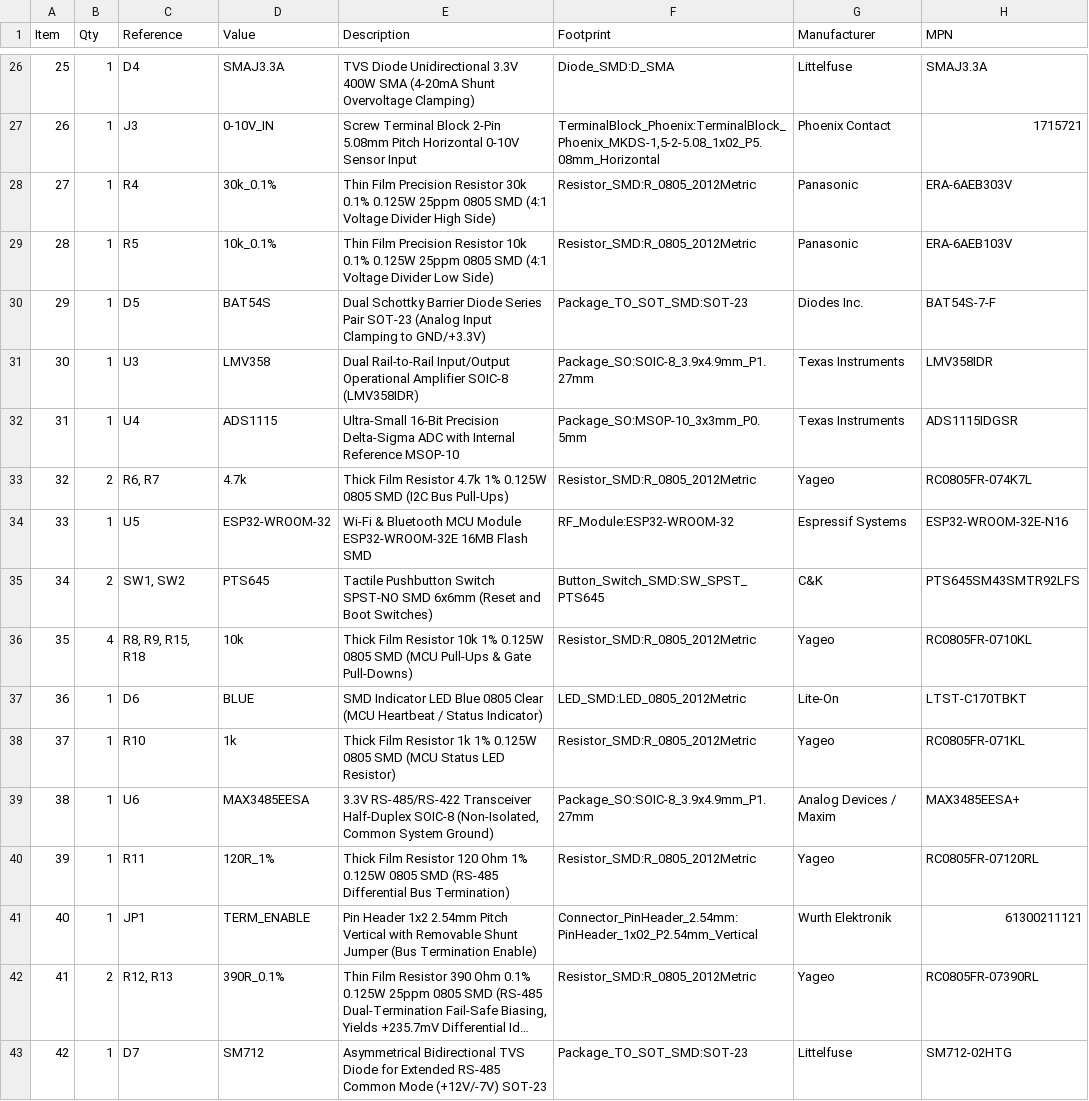
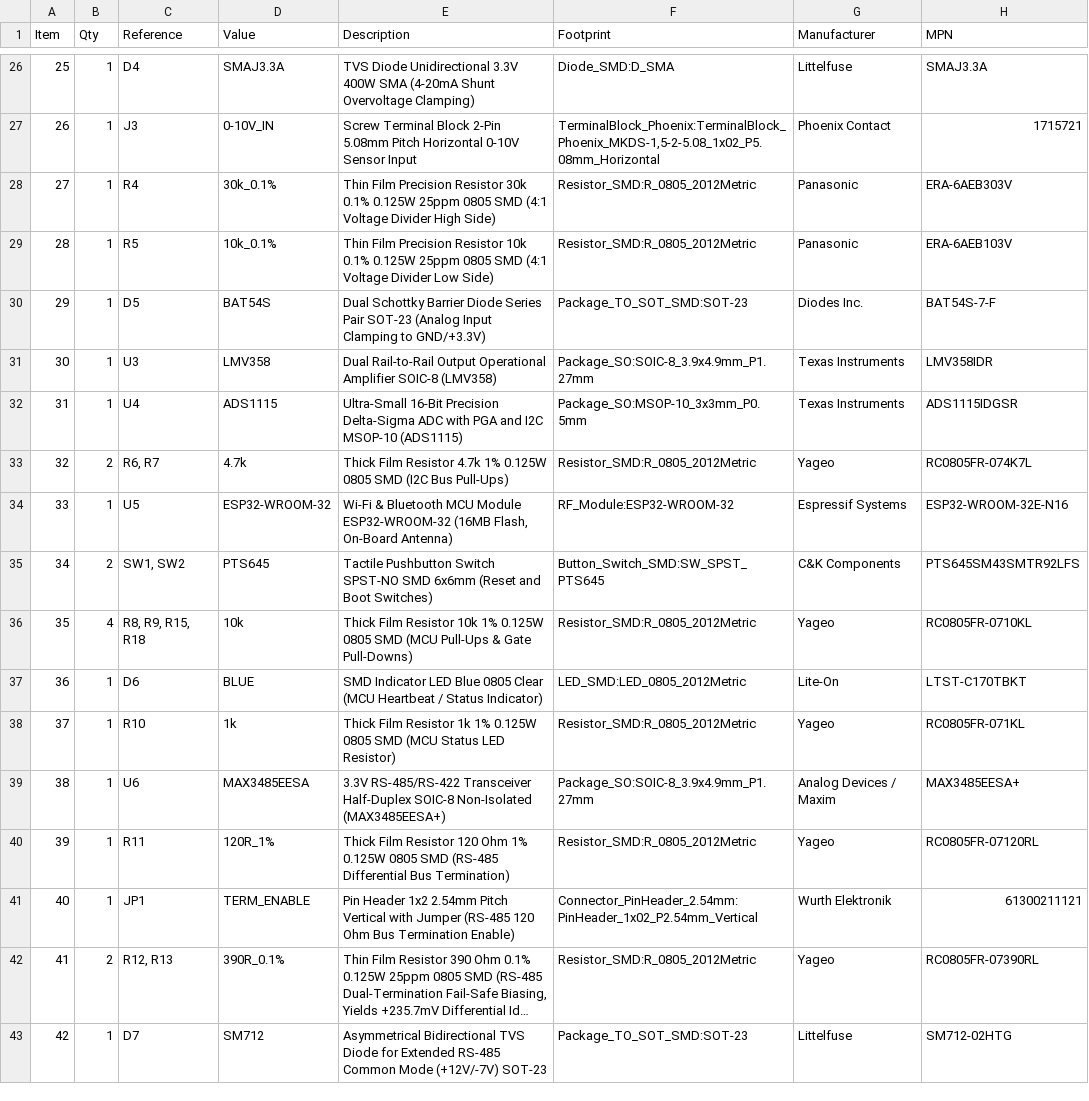
Before and after one commit to JNikhil11/PCB1_v1, a CSV file: eSim_Project/BOM/MISACS_BOM.csv, drawn as a sheet; only a part is shown, gaps mark what is left out; long unchanged cells end in …; the diff covers the shown part only; the diff names each change by its address in the sheet, - before the commit and + after, or states it on an @@ line.

Commit message:
fix(audit): reconcile documentation, BOM, and symbols with canonical hardware baseline
- Establish canonical BOM and physical inventory (70 electrical components + 4 M3 mounting holes = 74 physical elements):
  * U7: UCC27524D (SOIC-8) dual 5A low-side driver (non-isolated, no PC817 optocouplers)
  * Q1, Q2: IPD50N06S4L-08 (TO-252/DPAK) 60V 50A 8.4mOhm N-channel MOSFETs
  * U3: LMV358 (SOIC-8) dual rail-to-rail op-amp
  * U4: ADS1115 (MSOP-10) 16-bit I2C ADC
  * U5: ESP32-WROOM-32 on-board MCU module (J6 is OUT2_LOAD, not MCU header)
  * U6: MAX3485EESA (SOIC-8) RS-485 transceiver (non-isolated, SM712 + JP1 120R)
  * U8: TPS26610DDF (SOT-23-8) 4-20mA current-loop protection eFuse
- Remove mentor attribution for Eyantra698Sumanto and OfficialVarad; reclassify strictly as Independent GitHub Reviewers (Screening Audit)
- Recompile PDFs: Engineering Report strictly 18 pages, Design Proposal strictly 6 pages, Author: Nikhil J
- Classify 74 KiCad 6 ERC warnings and map Button_Switch_SMD in sym-lib-table (0 electrical errors)
- Re-run fresh native KiCad 6.0.11 DRC: 0 violations, 0 unconnected pads, 0 footprint errors
- Add .gitattributes for LF normalization and binary/hardware integrity
- Clean redundant intermediate backups, manifests, and guides; regenerate master SHA-256 manifest (167 entries)
- Hardware files (MISACS.kicad_sch, MISACS.kicad_pcb) remain 100% bit-identical to frozen Phase 3 baseline

```diff
--- a/eSim_Project/BOM/MISACS_BOM.csv
+++ b/eSim_Project/BOM/MISACS_BOM.csv
-E31 (Description): Dual Rail-to-Rail Input/Output Operational Amplifier SOIC-8 (LMV358IDR)
+E31 (Description): Dual Rail-to-Rail Output Operational Amplifier SOIC-8 (LMV358)
-E32 (Description): …ADC with Internal Reference MSOP-10
+E32 (Description): …ADC with PGA and I2C MSOP-10 (ADS1115)
-E34 (Description): …MCU Module ESP32-WROOM-32E 16MB Flash SMD
+E34 (Description): …MCU Module ESP32-WROOM-32 (16MB Flash, On-Board Antenna)
-G35 (Manufacturer): C&K
+G35 (Manufacturer): C&K Components
-E39 (Description): …Half-Duplex SOIC-8 (Non-Isolated, Common System Ground)
+E39 (Description): …Half-Duplex SOIC-8 Non-Isolated (MAX3485EESA+)
-E41 (Description): …Vertical with Removable Shunt Jumper (Bus Termination Enable)
+E41 (Description): …Vertical with Jumper (RS-485 120 Ohm Bus Termination Enable)
```
Also changed, not shown: 9 edited cells elsewhere in this file, 34 other files.
